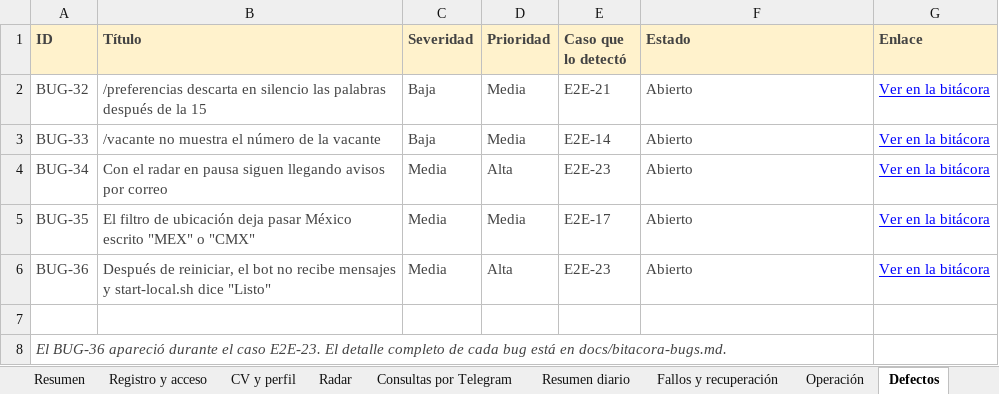
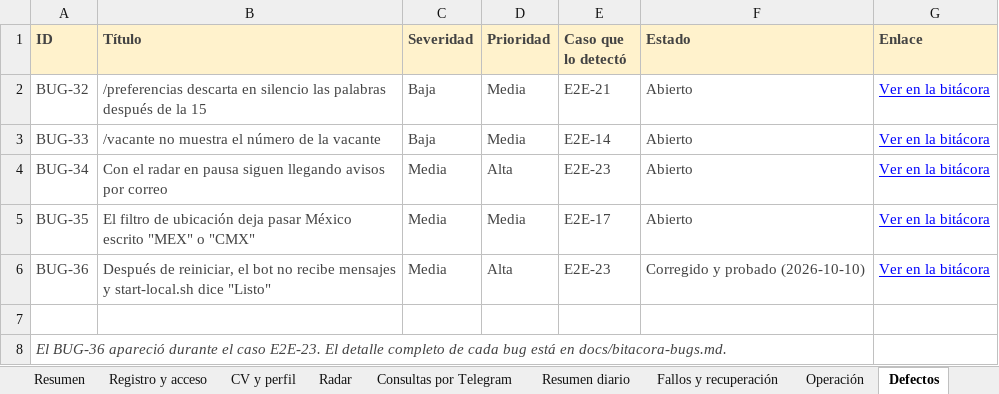
Before and after one commit to ariveraandrea1-ctrl/job-search-agent, an Excel workbook: docs/testing/casos-de-prueba-proyecto1.xlsx, sheet Defectos, drawn as a sheet; values as stored, in another font and other column widths than the file's, no borders; the diff names each change by its address in the sheet, - before the commit and + after, or states it on an @@ line.

```diff
--- a/docs/testing/casos-de-prueba-proyecto1.xlsx (sheet Defectos)
+++ b/docs/testing/casos-de-prueba-proyecto1.xlsx (sheet Defectos)
-F6 (Estado): Abierto
+F6 (Estado): Corregido y probado (2026-10-10)
```
Also changed, not shown: 8 other files.
